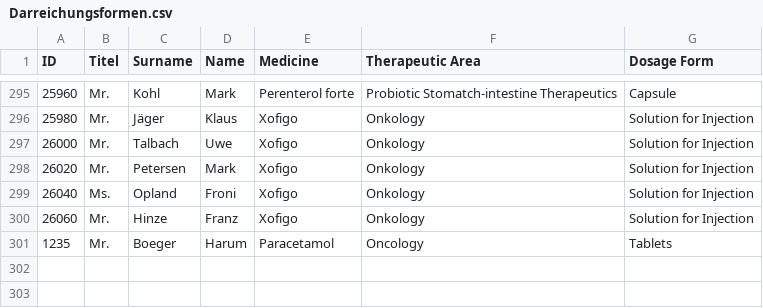
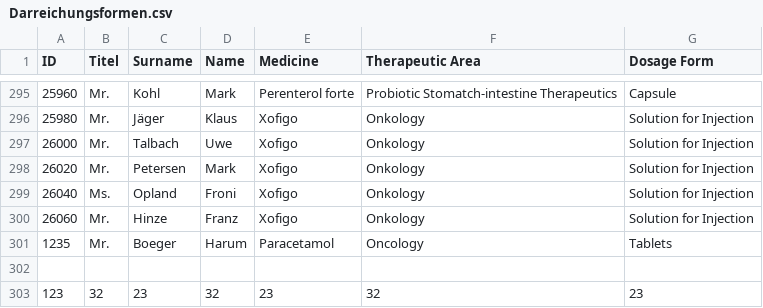
Before and after one commit to robweigelt/Medikamentenliste, a CSV file: Darreichungsformen.csv, drawn as a sheet; only a part is shown, gaps mark what is left out.

Commit message:
Table untereinander

```diff
--- a/Darreichungsformen.csv
+++ b/Darreichungsformen.csv
@@ -301 +301,3 @@ ID;Titel;Surname;Name;Medicine;Therapeutic Area;Dosage Form
 1235;Mr.;Boeger;Harum;Paracetamol;Oncology;Tablets
+
+123;32;23;32;23;32;23
```
Also changed, not shown: 1 other file.
